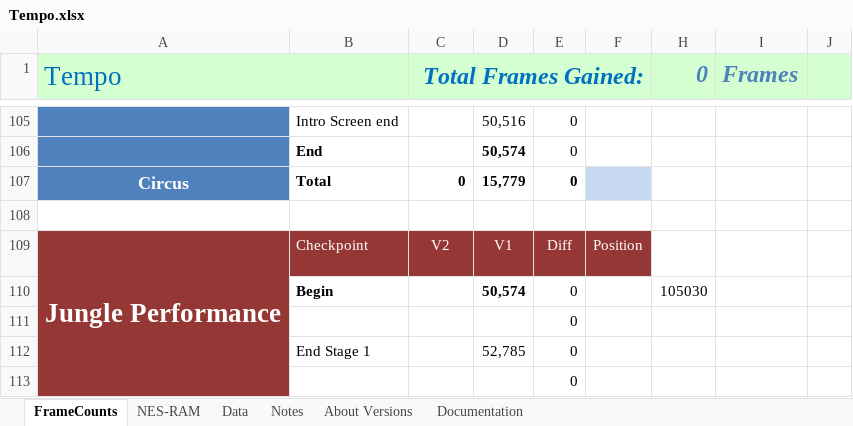
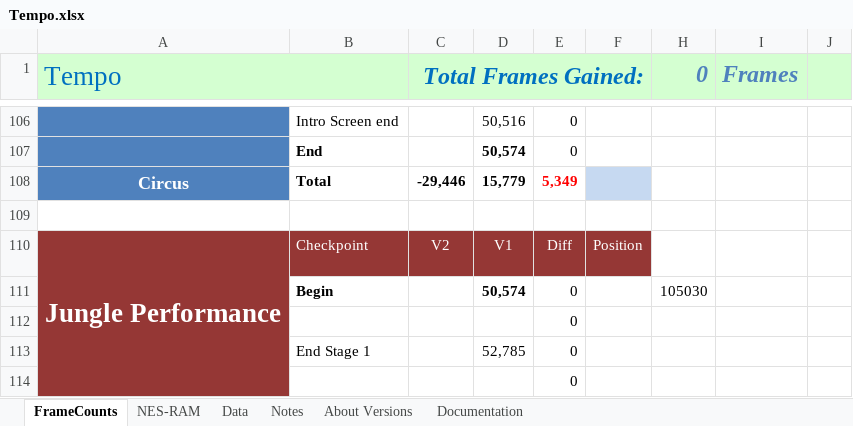
Before and after one commit to MathewWi/adelikat-tas, an Excel workbook: trunk/Tempo/Tempo.xlsx, sheet FrameCounts, drawn as a sheet; only a part is shown, gaps mark what is left out; values as stored, in another font and other column widths than the file's, no borders; addresses are those after the commit; the diff covers the shown part only; the diff names each change by its address in the sheet, - before the commit and + after, or states it on an @@ line.

```diff
--- a/trunk/Tempo/Tempo.xlsx (sheet FrameCounts)
+++ b/trunk/Tempo/Tempo.xlsx (sheet FrameCounts)
-C108 (Total Frames Gained:): 0
+C108 (Total Frames Gained:): -29,446
-E108: 0
+E108: 5,349
-E108 text colour: black
+E108 text colour: #FF0000
```
Also changed, not shown: 12 added rows, 11 removed rows, 7 edited cells and cell formats elsewhere in this sheet, formulas that keep their value, hidden cells, 1 other file.
